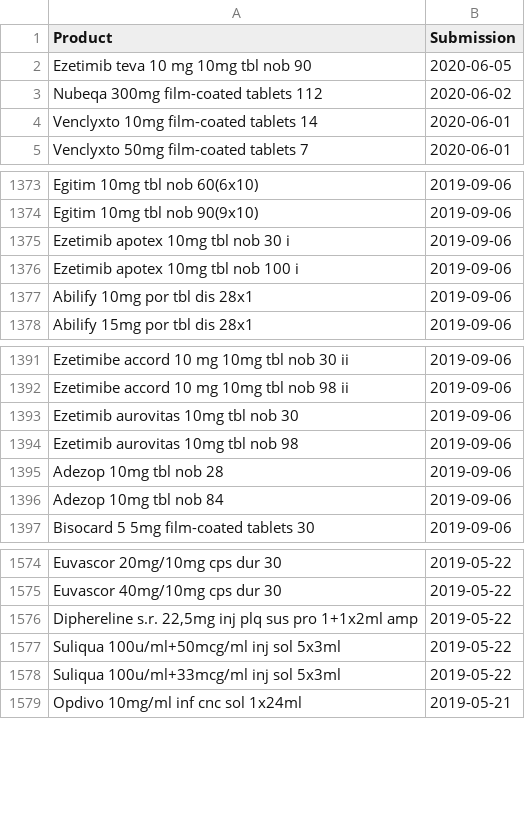
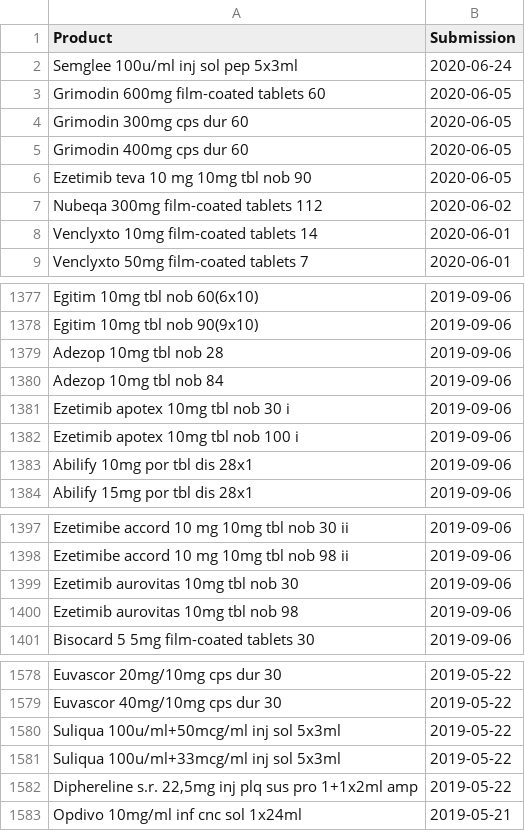
Before and after one commit to fairandaffordable/fairandaffordable.github.io, a CSV file: _data/sukl_gyogyszerek.csv, drawn as a sheet; only a part is shown, gaps mark what is left out.

Commit message:
site regular update

```diff
--- a/_data/sukl_gyogyszerek.csv
+++ b/_data/sukl_gyogyszerek.csv
@@ -1,2 +1,6 @@
 "Product","Submission"
+"Semglee 100u/ml inj sol pep 5x3ml",2020-06-24
+"Grimodin 600mg film-coated tablets 60",2020-06-05
+"Grimodin 300mg cps dur 60",2020-06-05
+"Grimodin 400mg cps dur 60",2020-06-05
 "Ezetimib teva 10 mg 10mg tbl nob 90",2020-06-05
@@ -1374,2 +1378,4 @@
 "Egitim 10mg tbl nob 90(9x10)",2019-09-06
+"Adezop 10mg tbl nob 28",2019-09-06
+"Adezop 10mg tbl nob 84",2019-09-06
 "Ezetimib apotex 10mg tbl nob 30 i",2019-09-06
@@ -1394,4 +1400,2 @@
 "Ezetimib aurovitas 10mg tbl nob 98",2019-09-06
-"Adezop 10mg tbl nob 28",2019-09-06
-"Adezop 10mg tbl nob 84",2019-09-06
 "Bisocard 5 5mg film-coated tablets 30",2019-09-06
@@ -1575,5 +1579,5 @@
 "Euvascor 40mg/10mg cps dur 30",2019-05-22
-"Diphereline s.r. 22,5mg inj plq sus pro 1+1x2ml amp",2019-05-22
 "Suliqua 100u/ml+50mcg/ml inj sol 5x3ml",2019-05-22
 "Suliqua 100u/ml+33mcg/ml inj sol 5x3ml",2019-05-22
+"Diphereline s.r. 22,5mg inj plq sus pro 1+1x2ml amp",2019-05-22
 "Opdivo 10mg/ml inf cnc sol 1x24ml",2019-05-21
```
